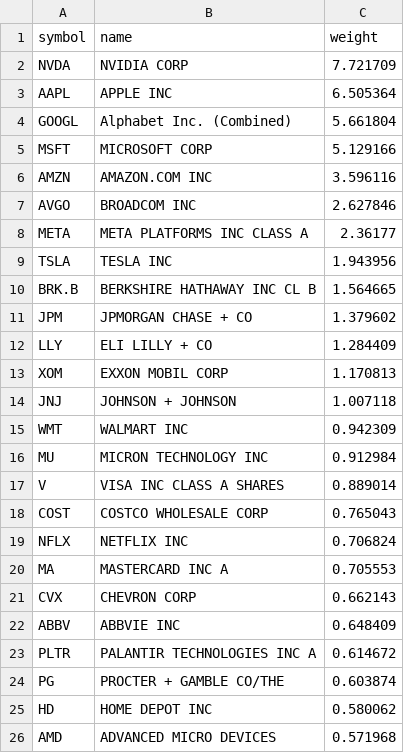
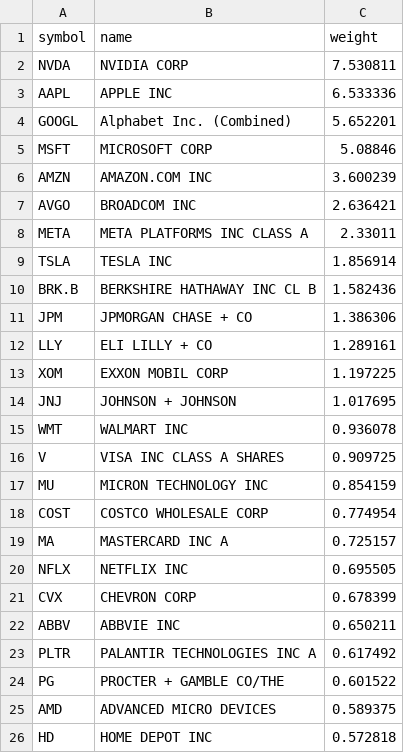
Before and after one commit to zacseidel/momentum9, a CSV file: data/universe/megacap.csv, drawn as a sheet.

```diff
--- a/data/universe/megacap.csv
+++ b/data/universe/megacap.csv
@@ -1,26 +1,26 @@
 symbol,name,weight
-NVDA,NVIDIA CORP,7.721709
-AAPL,APPLE INC,6.505364
-GOOGL,Alphabet Inc. (Combined),5.661804
-MSFT,MICROSOFT CORP,5.129166
-AMZN,AMAZON.COM INC,3.596116
-AVGO,BROADCOM INC,2.627846
-META,META PLATFORMS INC CLASS A,2.36177
-TSLA,TESLA INC,1.943956
-BRK.B,BERKSHIRE HATHAWAY INC CL B,1.564665
-JPM,JPMORGAN CHASE + CO,1.379602
-LLY,ELI LILLY + CO,1.284409
-XOM,EXXON MOBIL CORP,1.170813
-JNJ,JOHNSON + JOHNSON,1.007118
-WMT,WALMART INC,0.942309
-MU,MICRON TECHNOLOGY INC,0.912984
-V,VISA INC CLASS A SHARES,0.889014
-COST,COSTCO WHOLESALE CORP,0.765043
-NFLX,NETFLIX INC,0.706824
-MA,MASTERCARD INC   A,0.705553
-CVX,CHEVRON CORP,0.662143
-ABBV,ABBVIE INC,0.648409
-PLTR,PALANTIR TECHNOLOGIES INC A,0.614672
-PG,PROCTER + GAMBLE CO/THE,0.603874
-HD,HOME DEPOT INC,0.580062
-AMD,ADVANCED MICRO DEVICES,0.571968
+NVDA,NVIDIA CORP,7.530811
+AAPL,APPLE INC,6.533336
+GOOGL,Alphabet Inc. (Combined),5.652201
+MSFT,MICROSOFT CORP,5.08846
+AMZN,AMAZON.COM INC,3.600239
+AVGO,BROADCOM INC,2.636421
+META,META PLATFORMS INC CLASS A,2.33011
+TSLA,TESLA INC,1.856914
+BRK.B,BERKSHIRE HATHAWAY INC CL B,1.582436
+JPM,JPMORGAN CHASE + CO,1.386306
+LLY,ELI LILLY + CO,1.289161
+XOM,EXXON MOBIL CORP,1.197225
+JNJ,JOHNSON + JOHNSON,1.017695
+WMT,WALMART INC,0.936078
+V,VISA INC CLASS A SHARES,0.909725
+MU,MICRON TECHNOLOGY INC,0.854159
+COST,COSTCO WHOLESALE CORP,0.774954
+MA,MASTERCARD INC   A,0.725157
+NFLX,NETFLIX INC,0.695505
+CVX,CHEVRON CORP,0.678399
+ABBV,ABBVIE INC,0.650211
+PLTR,PALANTIR TECHNOLOGIES INC A,0.617492
+PG,PROCTER + GAMBLE CO/THE,0.601522
+AMD,ADVANCED MICRO DEVICES,0.589375
+HD,HOME DEPOT INC,0.572818
```
Also changed, not shown: data/option_log.csv, data/trade_log.csv, 9 other files.
